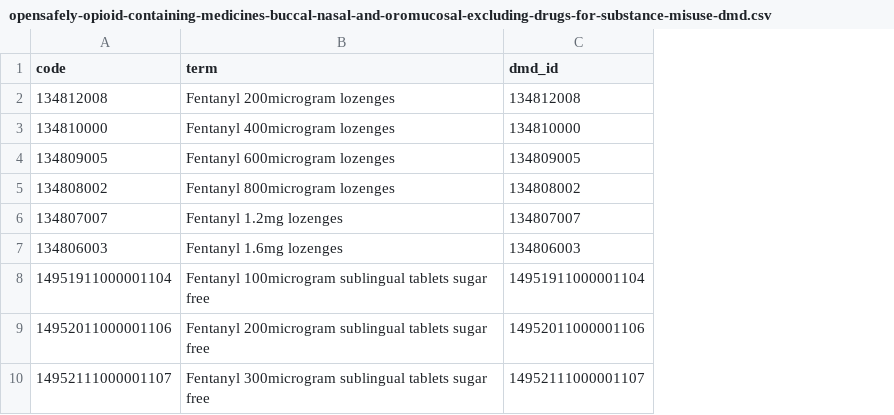
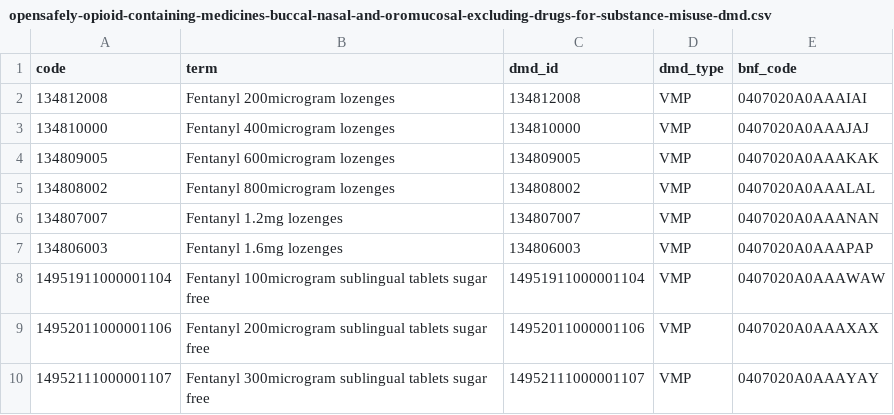
Before and after one commit to opensafely/opioids-covid-research, a CSV file: codelists/opensafely-opioid-containing-medicines-buccal-nasal-and-oromucosal-excluding-drugs-for-substance-misuse-dmd.csv, drawn as a sheet; only a part is shown; the diff names each change by its address in the sheet, - before the commit and + after, or states it on an @@ line.

```diff
--- a/codelists/opensafely-opioid-containing-medicines-buccal-nasal-and-oromucosal-excluding-drugs-for-substance-misuse-dmd.csv
+++ b/codelists/opensafely-opioid-containing-medicines-buccal-nasal-and-oromucosal-excluding-drugs-for-substance-misuse-dmd.csv
+column D (dmd_type), rows 2-10: all VMP
+column E (bnf_code), rows 2-10: 0407020A0AAAIAI | 0407020A0AAAJAJ | 0407020A0AAAKAK | 0407020A0AAALAL | 0407020A0AAANAN | 0407020A0AAAPAP | 0407020A0AAAWAW | 0407020A0AAAXAX | 0407020A0AAAYAY
```
Also changed, not shown: codelists/opensafely-high-dose-long-acting-opioids-openprescribing-dmd.csv, codelists/opensafely-opioid-containing-medicines-inhalation-excluding-drugs-for-substance-misuse-dmd.csv, 14 other files.
